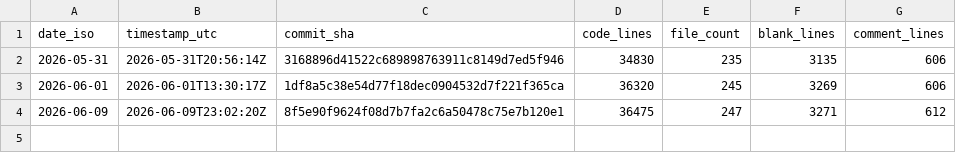
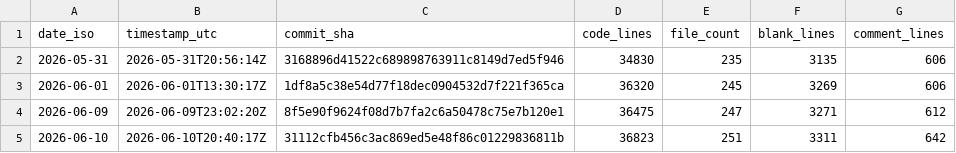
Before and after one commit to joshmarinacci/vibe2dlayout, a CSV file: docs/loc-history.csv, drawn as a sheet.

```diff
--- a/docs/loc-history.csv
+++ b/docs/loc-history.csv
@@ -4 +4,2 @@ date_iso,timestamp_utc,commit_sha,code_lines,file_count,blank_lines,comment_line
 2026-06-09,2026-06-09T23:02:20Z,8f5e90f9624f08d7b7fa2c6a50478c75e7b120e1,36475,247,3271,612
+2026-06-10,2026-06-10T20:40:17Z,31112cfb456c3ac869ed5e48f86c01229836811b,36823,251,3311,642
```
